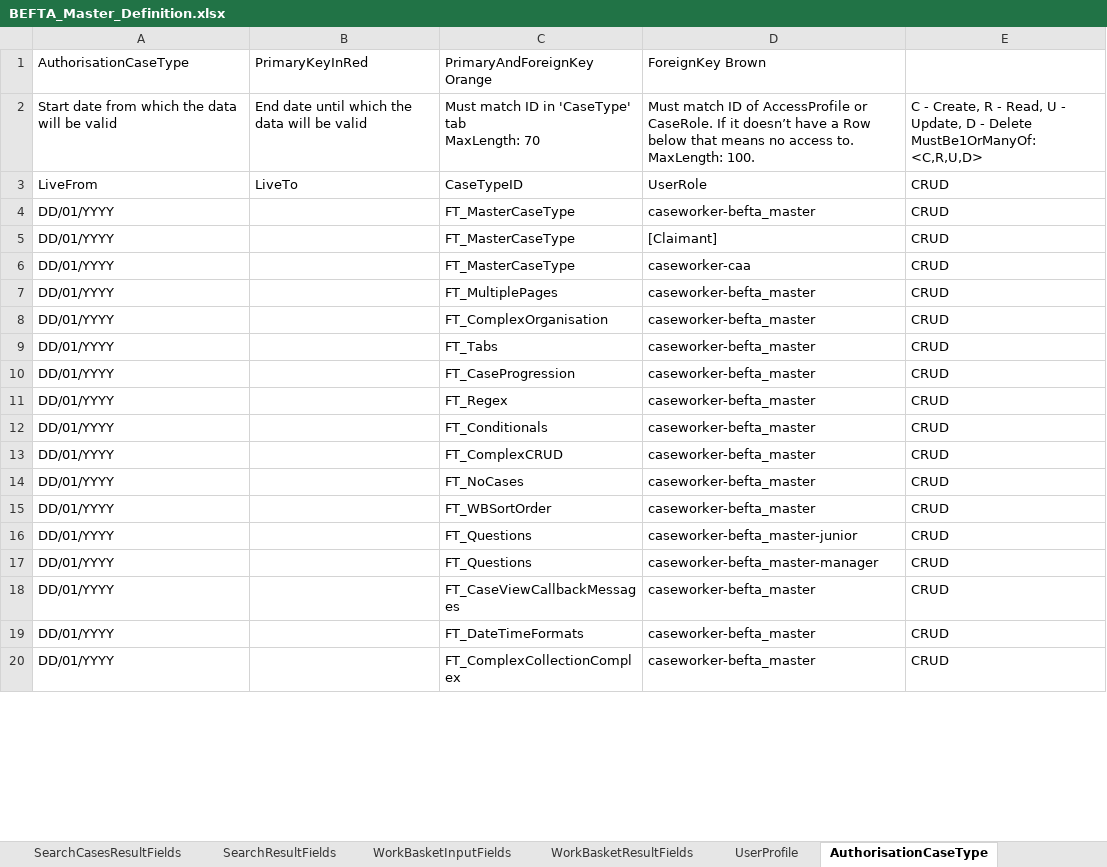
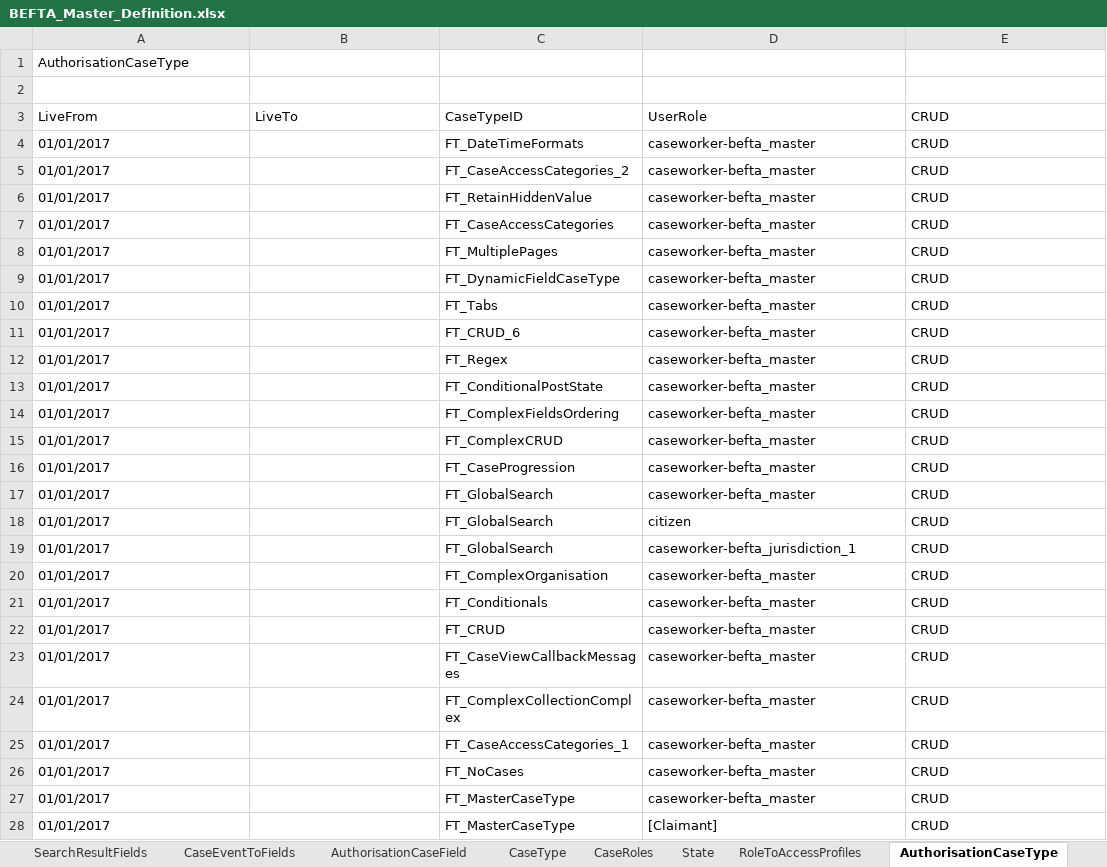
Before and after one commit to hmcts/ccd-test-definitions, an Excel workbook: src/main/resources/uk/gov/hmcts/ccd/test_definitions/excel/BEFTA_Master_Definition.xlsx, sheet AuthorisationCaseType, drawn as a sheet; only a part is shown; values as stored, in another font and other column widths than the file's, no cell formats; table styles not drawn; removed rows and columns are numbered as before the commit, all else as after; ↵ is a line break in a cell; the diff covers the shown part only; the diff names each change by its address in the sheet, - before the commit and + after, or states it on an @@ line.

```diff
--- a/src/main/resources/uk/gov/hmcts/ccd/test_definitions/excel/BEFTA_Master_Definition.xlsx (sheet AuthorisationCaseType)
+++ b/src/main/resources/uk/gov/hmcts/ccd/test_definitions/excel/BEFTA_Master_Definition.xlsx (sheet AuthorisationCaseType)
-row 1: AuthorisationCaseType | PrimaryKeyInRed | PrimaryAndForeignKey Orange | ForeignKey Brown
+row 1: AuthorisationCaseType
-row 2: Start date from which the data will be valid | End date until which the data will be valid | Must match ID in 'CaseType' tab ↵ MaxLength: 70 | Must match ID of AccessProfile or CaseRole. If it doesn’t have a Row below that means no access to. ↵ MaxLength: 100. | C - Create, R - Read, U - Update, D - Delete ↵ MustBe1OrManyOf: <C,R,U,D>
+row 2: (empty)
+row 4: 01/01/2017 |  | FT_DateTimeFormats | caseworker-befta_master | CRUD
+row 5: 01/01/2017 |  | FT_CaseAccessCategories_2 | caseworker-befta_master | CRUD
+row 6: 01/01/2017 |  | FT_RetainHiddenValue | caseworker-befta_master | CRUD
-A7: DD/01/YYYY
+A7: 01/01/2017
-C7: FT_MasterCaseType
+C7: FT_CaseAccessCategories
-row 5: DD/01/YYYY |  | FT_MasterCaseType | [Claimant] | CRUD
-row 6: DD/01/YYYY |  | FT_MasterCaseType | caseworker-caa | CRUD
-A8:A13: DD/01/YYYY
+A8:A13: 01/01/2017
-C9: FT_ComplexOrganisation
+C9: FT_DynamicFieldCaseType
-C11: FT_CaseProgression
+C11: FT_CRUD_6
-C13: FT_Conditionals
+C13: FT_ConditionalPostState
+row 14: 01/01/2017 |  | FT_ComplexFieldsOrdering | caseworker-befta_master | CRUD
-A15:A17: DD/01/YYYY
+A15:A17: 01/01/2017
-C16: FT_NoCases
+C16: FT_CaseProgression
-C17: FT_WBSortOrder
+C17: FT_GlobalSearch
-row 16: DD/01/YYYY |  | FT_Questions | caseworker-befta_master-junior | CRUD
-row 17: DD/01/YYYY |  | FT_Questions | caseworker-befta_master-manager | CRUD
+row 18: 01/01/2017 |  | FT_GlobalSearch | citizen | CRUD
+row 19: 01/01/2017 |  | FT_GlobalSearch | caseworker-befta_jurisdiction_1 | CRUD
+row 20: 01/01/2017 |  | FT_ComplexOrganisation | caseworker-befta_master | CRUD
+row 21: 01/01/2017 |  | FT_Conditionals | caseworker-befta_master | CRUD
+row 22: 01/01/2017 |  | FT_CRUD | caseworker-befta_master | CRUD
-A23: DD/01/YYYY
+A23: 01/01/2017
-row 19: DD/01/YYYY |  | FT_DateTimeFormats | caseworker-befta_master | CRUD
-A24: DD/01/YYYY
+A24: 01/01/2017
+row 25: 01/01/2017 |  | FT_CaseAccessCategories_1 | caseworker-befta_master | CRUD
+row 26: 01/01/2017 |  | FT_NoCases | caseworker-befta_master | CRUD
+row 27: 01/01/2017 |  | FT_MasterCaseType | caseworker-befta_master | CRUD
+row 28: 01/01/2017 |  | FT_MasterCaseType | [Claimant] | CRUD
```
Also changed, not shown: 8 added rows, 16 removed rows and 16 edited cells elsewhere in this sheet, sheet CaseEventToFields, sheet AuthorisationCaseField, sheet CaseField, sheet CaseEvent, sheet CaseTypeTab, sheet AuthorisationCaseEvent, 21 more sheets, other sheet tabs, cell formats.
